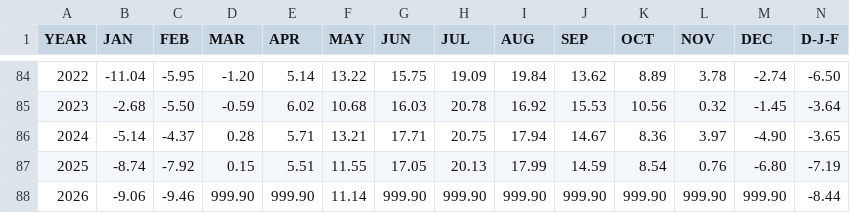
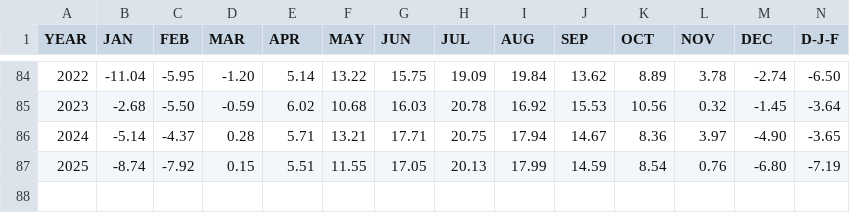
Before and after one commit to ShehmaAli/The-Earth-kept-a-record.-Here-it-is..., a CSV file: Weather station csv/berlin.csv, drawn as a sheet; only a part is shown, gaps mark what is left out; rows hold the shown columns only; the diff names each change by its address in the sheet, - before the commit and + after, or states it on an @@ line.

Commit message:
final data clean

```diff
--- a/Weather station csv/berlin.csv
+++ b/Weather station csv/berlin.csv
-row 88: 2026 | -9.06 | -9.46 | 999.90 | 999.90 | 11.14 | 999.90 | 999.90 | 999.90 | 999.90 | 999.90 | 999.90 | 999.90 | -8.44
```
Also changed, not shown: Weather station csv/bangkok.csv, Weather station csv/delhi.csv, 15 other files.
